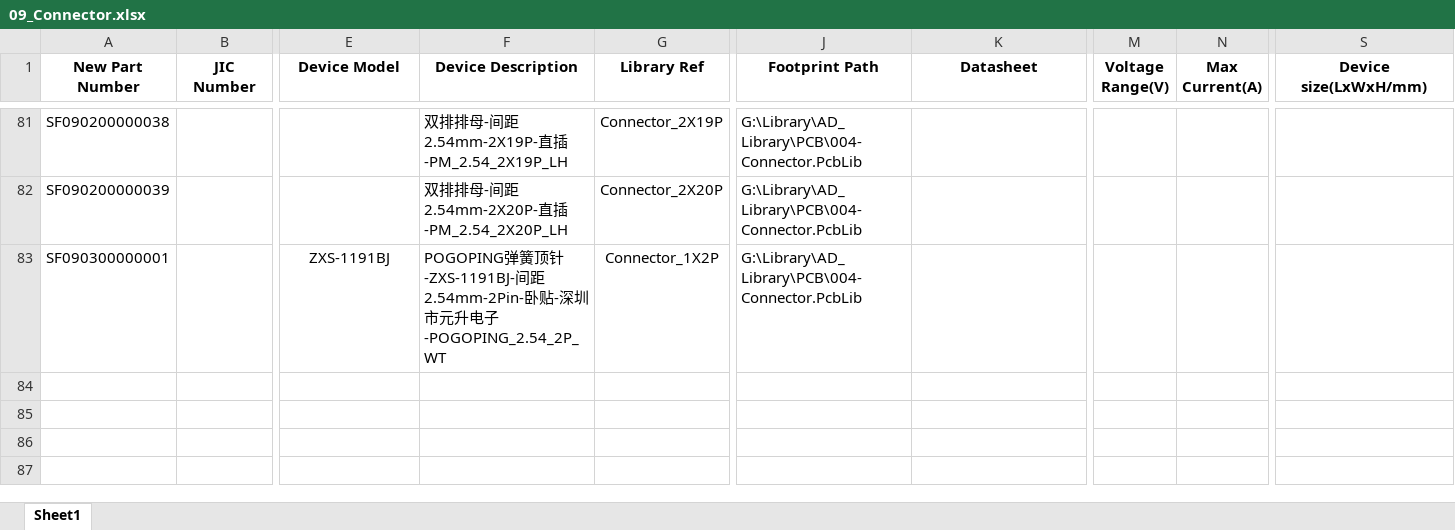
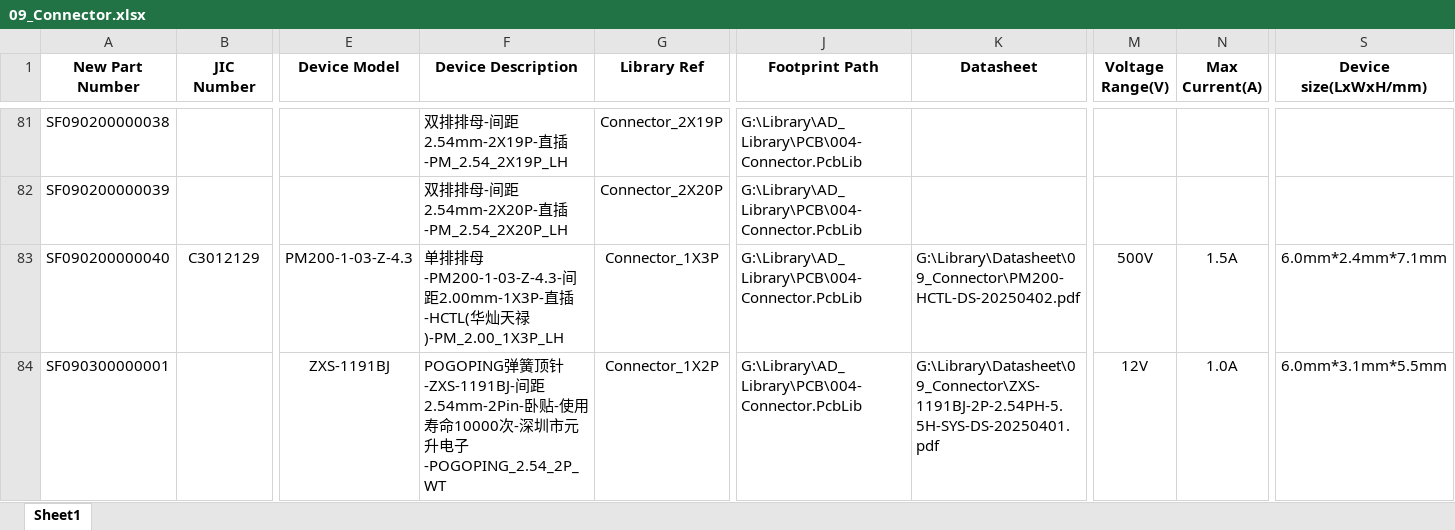
Before and after one commit to Summerele/Library, an Excel workbook: AD_Library/Excel/09_Connector.xlsx, sheet Sheet1, drawn as a sheet; only a part is shown, gaps mark what is left out; values as stored, in another font and other column widths than the file's, no borders; addresses are those after the commit; rows hold the shown columns only; the diff names each change by its address in the sheet, - before the commit and + after, or states it on an @@ line.

Commit message:
新增1x3P直插2mm间距排母，并补充弹簧顶针数据手册

```diff
--- a/AD_Library/Excel/09_Connector.xlsx (sheet Sheet1)
+++ b/AD_Library/Excel/09_Connector.xlsx (sheet Sheet1)
+row 83: SF090200000040 | C3012129 | PM200-1-03-Z-4.3 | 单排排母-PM200-1-03-Z-4.3-间距2.00mm-1X3P-直插-HCTL(华灿天禄)-PM_2.00_1X3P_LH | Connector_1X3P | G:\Library\AD_Library\PCB\004-Connector.PcbLib | G:\Library\Datasheet\09_Connector\PM200-HCTL-DS-20250402.pdf | 500V | 1.5A | 6.0mm*2.4mm*7.1mm
-F84 (Device Description): …贴-深圳…
+F84 (Device Description): …贴-使用寿命10000次-深圳…
-K84 (Datasheet): (empty)
+K84 (Datasheet): G:\Library\Datasheet\09_Connector\ZXS-1191BJ-2P-2.54PH-5.5H-SYS-DS-20250401.pdf
-M84 (Voltage Range(V)): (empty)
+M84 (Voltage Range(V)): 12V
-N84 (Max Current(A)): (empty)
+N84 (Max Current(A)): 1.0A
-S84 (Device size(LxWxH/mm)): (empty)
+S84 (Device size(LxWxH/mm)): 6.0mm*3.1mm*5.5mm
```
